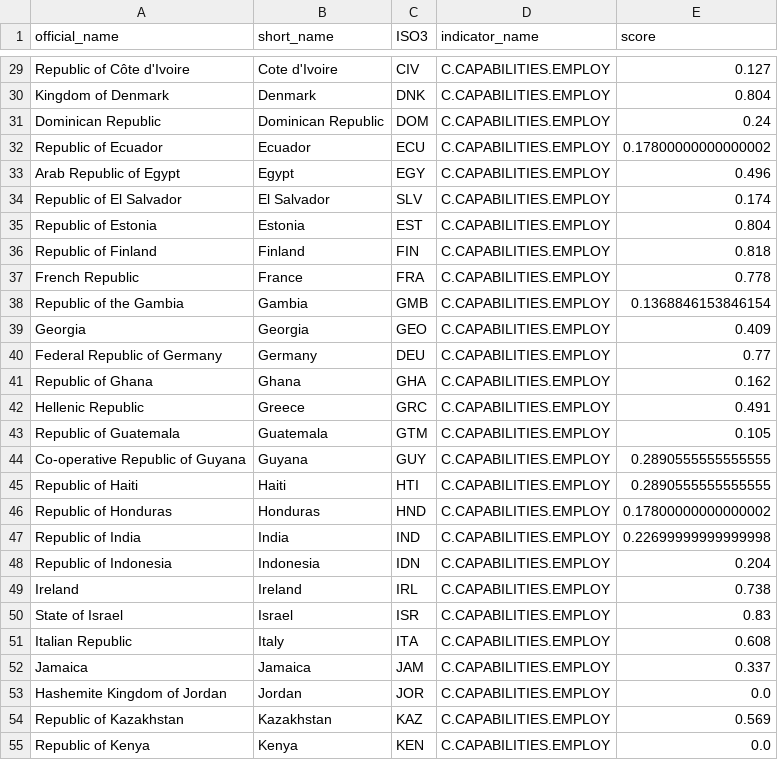
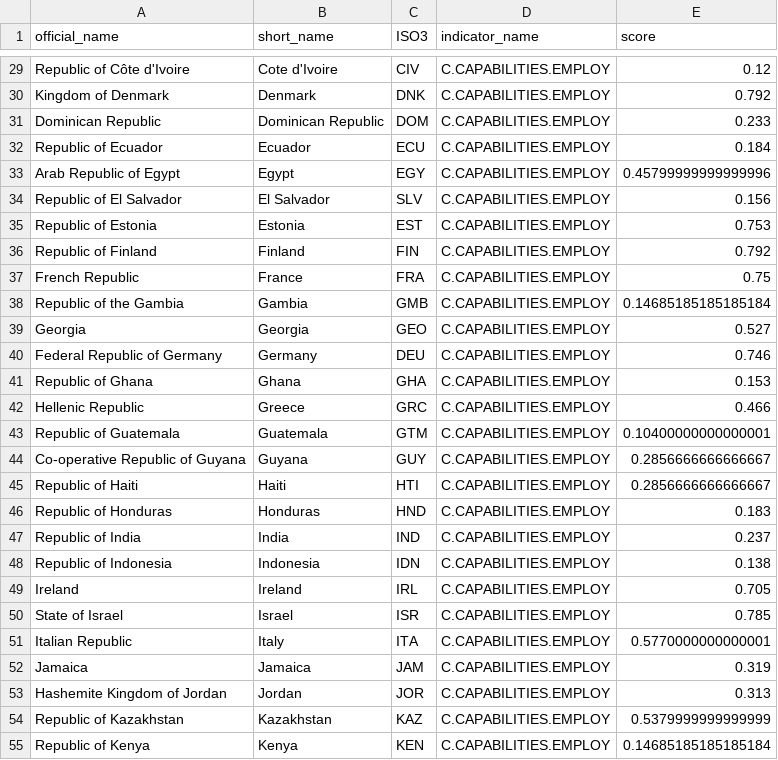
Before and after one commit to vlasvlasvlas/data-1, a CSV file: odb/df/109/knowledge_intensive_employment.csv, drawn as a sheet; only a part is shown, gaps mark what is left out; the diff covers the shown part only; the diff names each change by its address in the sheet, - before the commit and + after, or states it on an @@ line.

```diff
--- a/odb/df/109/knowledge_intensive_employment.csv
+++ b/odb/df/109/knowledge_intensive_employment.csv
-E29 (score): 0.127
+E29 (score): 0.12
-E30 (score): 0.804
+E30 (score): 0.792
-E31 (score): 0.24
+E31 (score): 0.233
-E32 (score): 0.17800000000000002
+E32 (score): 0.184
-E33 (score): 0.496
+E33 (score): 0.45799999999999996
-E34 (score): 0.174
+E34 (score): 0.156
-E35 (score): 0.804
+E35 (score): 0.753
-E36 (score): 0.818
+E36 (score): 0.792
-E37 (score): 0.778
+E37 (score): 0.75
-E38 (score): 0.1368846153846154
+E38 (score): 0.14685185185185184
-E39 (score): 0.409
+E39 (score): 0.527
-E40 (score): 0.77
+E40 (score): 0.746
-E41 (score): 0.162
+E41 (score): 0.153
-E42 (score): 0.491
+E42 (score): 0.466
-E43 (score): 0.105
+E43 (score): 0.10400000000000001
-E44:E45 (score): 0.2890555555555555
+E44:E45 (score): 0.2856666666666667
-E46 (score): 0.17800000000000002
+E46 (score): 0.183
-E47 (score): 0.22699999999999998
+E47 (score): 0.237
-E48 (score): 0.204
+E48 (score): 0.138
-E49 (score): 0.738
+E49 (score): 0.705
-E50 (score): 0.83
+E50 (score): 0.785
-E51 (score): 0.608
+E51 (score): 0.5770000000000001
-E52 (score): 0.337
+E52 (score): 0.319
-E53 (score): 0.0
+E53 (score): 0.313
-E54 (score): 0.569
+E54 (score): 0.5379999999999999
-E55 (score): 0.0
+E55 (score): 0.14685185185185184
```
Also changed, not shown: 81 edited cells elsewhere in this file.
